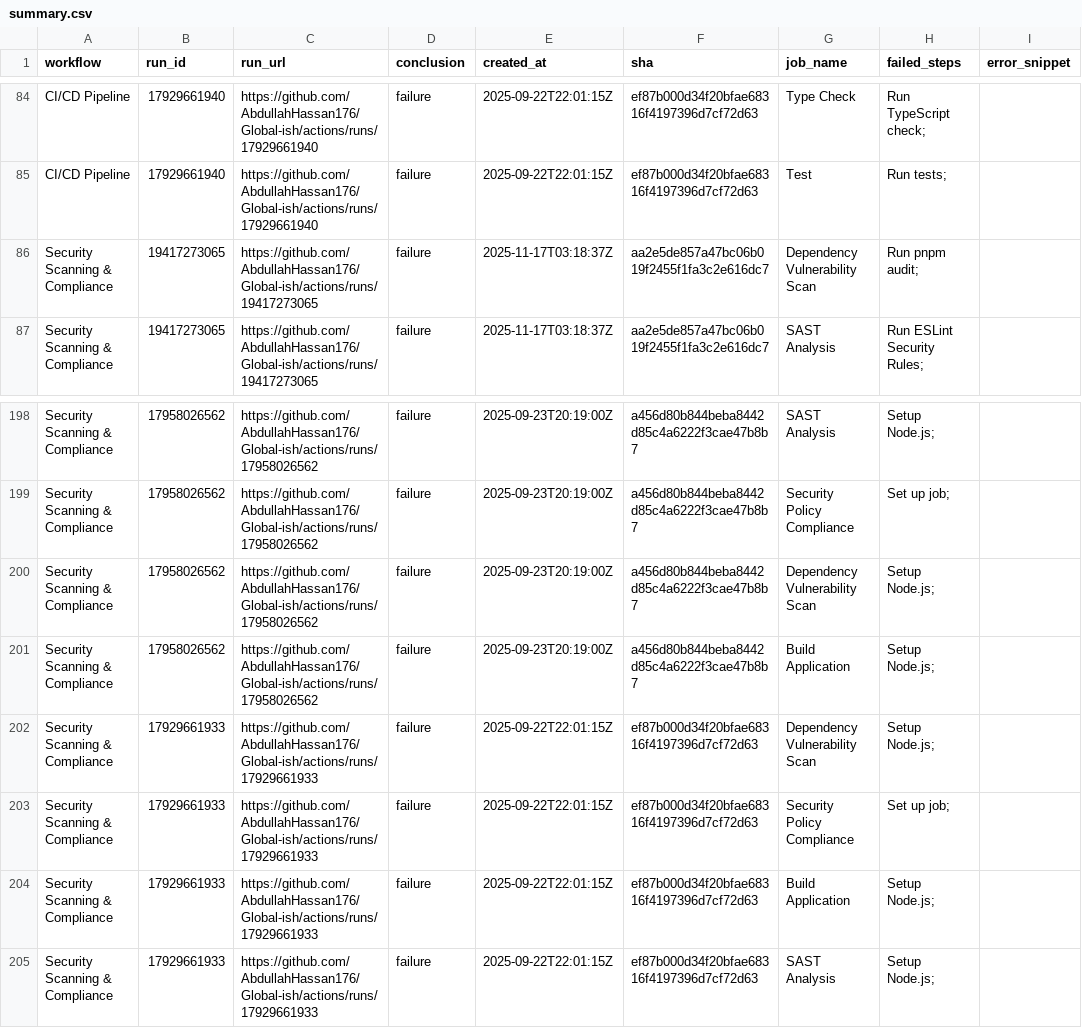
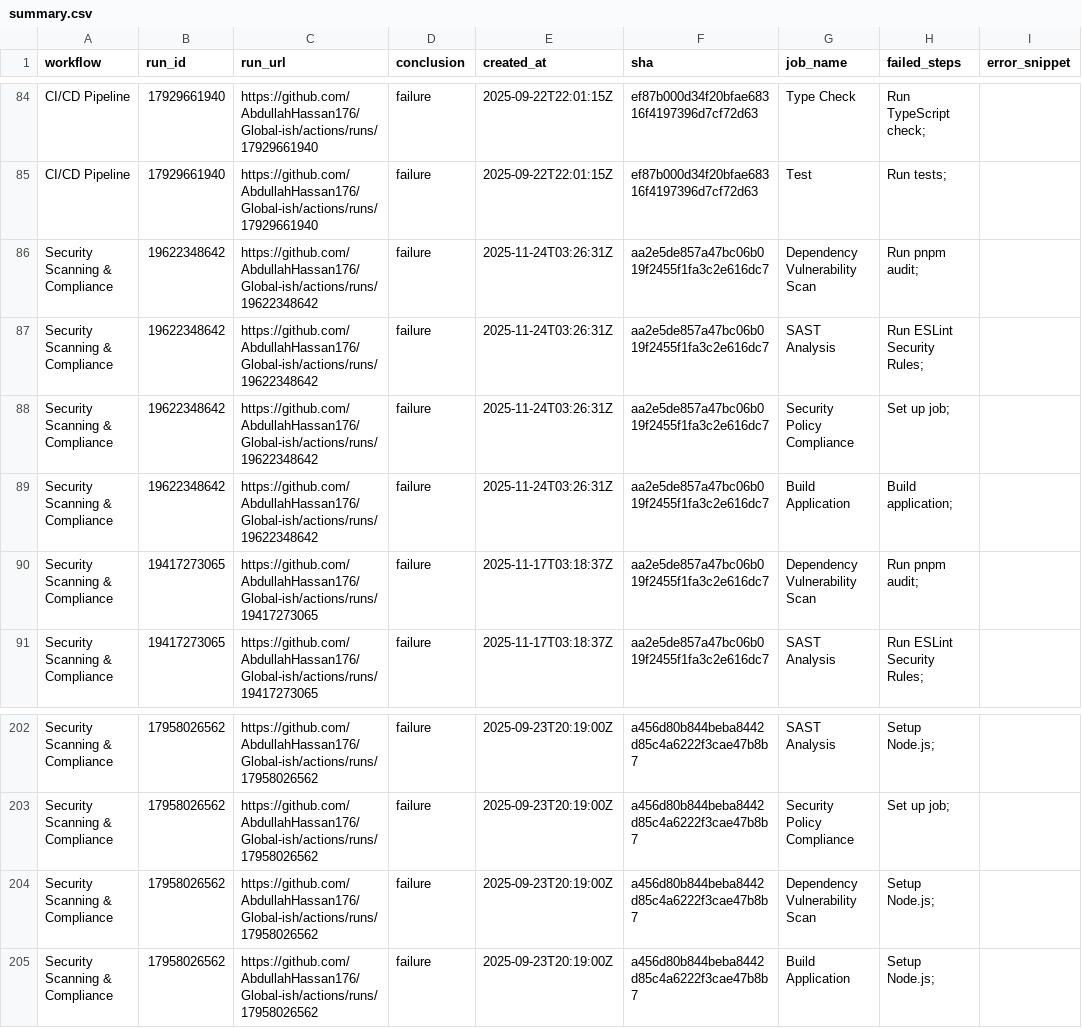
Before and after one commit to AbdullahHassan176/Global-ish, a CSV file: reports/summary.csv, drawn as a sheet; only a part is shown, gaps mark what is left out.

```diff
--- a/reports/summary.csv
+++ b/reports/summary.csv
@@ -85,2 +85,6 @@ CI/CD Pipeline,17929661940,https://github.com/AbdullahHassan176/Global-ish/actio
 CI/CD Pipeline,17929661940,https://github.com/AbdullahHassan176/Global-ish/actions/runs/17929661940,failure,2025-09-22T22:01:15Z,ef87b000d34f20bfae68316f4197396d7cf72d63,Test,Run tests;,
+Security Scanning & Compliance,19622348642,https://github.com/AbdullahHassan176/Global-ish/actions/runs/19622348642,failure,2025-11-24T03:26:31Z,aa2e5de857a47bc06b019f2455f1fa3c2e616dc7,Dependency Vulnerability Scan,Run pnpm audit;,
+Security Scanning & Compliance,19622348642,https://github.com/AbdullahHassan176/Global-ish/actions/runs/19622348642,failure,2025-11-24T03:26:31Z,aa2e5de857a47bc06b019f2455f1fa3c2e616dc7,SAST Analysis,Run ESLint Security Rules;,
+Security Scanning & Compliance,19622348642,https://github.com/AbdullahHassan176/Global-ish/actions/runs/19622348642,failure,2025-11-24T03:26:31Z,aa2e5de857a47bc06b019f2455f1fa3c2e616dc7,Security Policy Compliance,Set up job;,
+Security Scanning & Compliance,19622348642,https://github.com/AbdullahHassan176/Global-ish/actions/runs/19622348642,failure,2025-11-24T03:26:31Z,aa2e5de857a47bc06b019f2455f1fa3c2e616dc7,Build Application,Build application;,
 Security Scanning & Compliance,19417273065,https://github.com/AbdullahHassan176/Global-ish/actions/runs/19417273065,failure,2025-11-17T03:18:37Z,aa2e5de857a47bc06b019f2455f1fa3c2e616dc7,Dependency Vulnerability Scan,Run pnpm audit;,
@@ -201,5 +205 @@ Security Scanning & Compliance,17958026562,https://github.com/AbdullahHassan176/
 Security Scanning & Compliance,17958026562,https://github.com/AbdullahHassan176/Global-ish/actions/runs/17958026562,failure,2025-09-23T20:19:00Z,a456d80b844beba8442d85c4a6222f3cae47b8b7,Build Application,Setup Node.js;,
-Security Scanning & Compliance,17929661933,https://github.com/AbdullahHassan176/Global-ish/actions/runs/17929661933,failure,2025-09-22T22:01:15Z,ef87b000d34f20bfae68316f4197396d7cf72d63,Dependency Vulnerability Scan,Setup Node.js;,
-Security Scanning & Compliance,17929661933,https://github.com/AbdullahHassan176/Global-ish/actions/runs/17929661933,failure,2025-09-22T22:01:15Z,ef87b000d34f20bfae68316f4197396d7cf72d63,Security Policy Compliance,Set up job;,
-Security Scanning & Compliance,17929661933,https://github.com/AbdullahHassan176/Global-ish/actions/runs/17929661933,failure,2025-09-22T22:01:15Z,ef87b000d34f20bfae68316f4197396d7cf72d63,Build Application,Setup Node.js;,
-Security Scanning & Compliance,17929661933,https://github.com/AbdullahHassan176/Global-ish/actions/runs/17929661933,failure,2025-09-22T22:01:15Z,ef87b000d34f20bfae68316f4197396d7cf72d63,SAST Analysis,Setup Node.js;,
```
Also changed, not shown: 1 other file.
